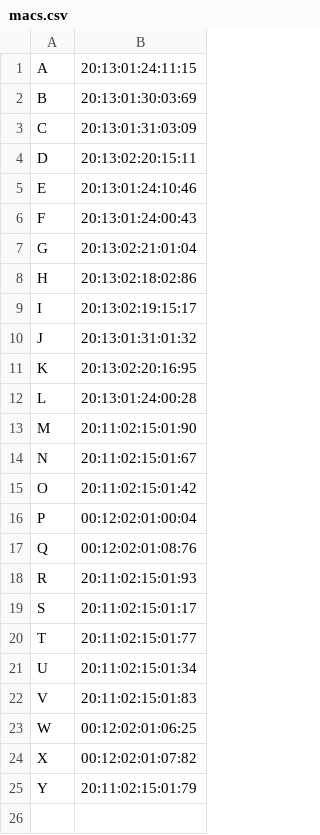
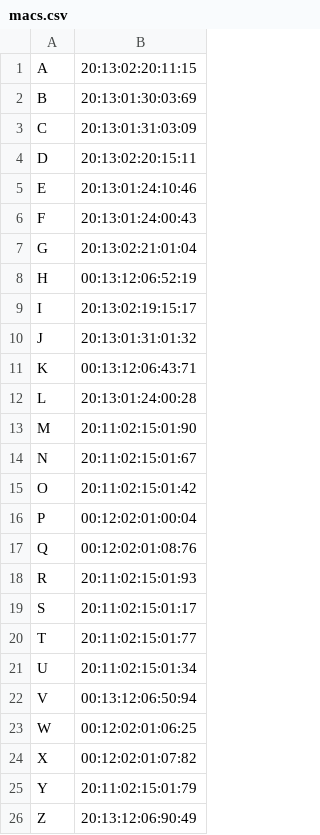
Before and after one commit to 12urenloop/cvc, a CSV file: doc/macs.csv, drawn as a sheet.

Commit message:
Add mac adresses

```diff
--- a/doc/macs.csv
+++ b/doc/macs.csv
@@ -1,2 +1,2 @@
-A,20:13:01:24:11:15
+A,20:13:02:20:11:15
 B,20:13:01:30:03:69
@@ -7,6 +7,6 @@ F,20:13:01:24:00:43
 G,20:13:02:21:01:04
-H,20:13:02:18:02:86
+H,00:13:12:06:52:19
 I,20:13:02:19:15:17
 J,20:13:01:31:01:32
-K,20:13:02:20:16:95
+K,00:13:12:06:43:71
 L,20:13:01:24:00:28
@@ -21,3 +21,3 @@ T,20:11:02:15:01:77
 U,20:11:02:15:01:34
-V,20:11:02:15:01:83
+V,00:13:12:06:50:94
 W,00:12:02:01:06:25
@@ -25 +25,2 @@ X,00:12:02:01:07:82
 Y,20:11:02:15:01:79
+Z,20:13:12:06:90:49
```
